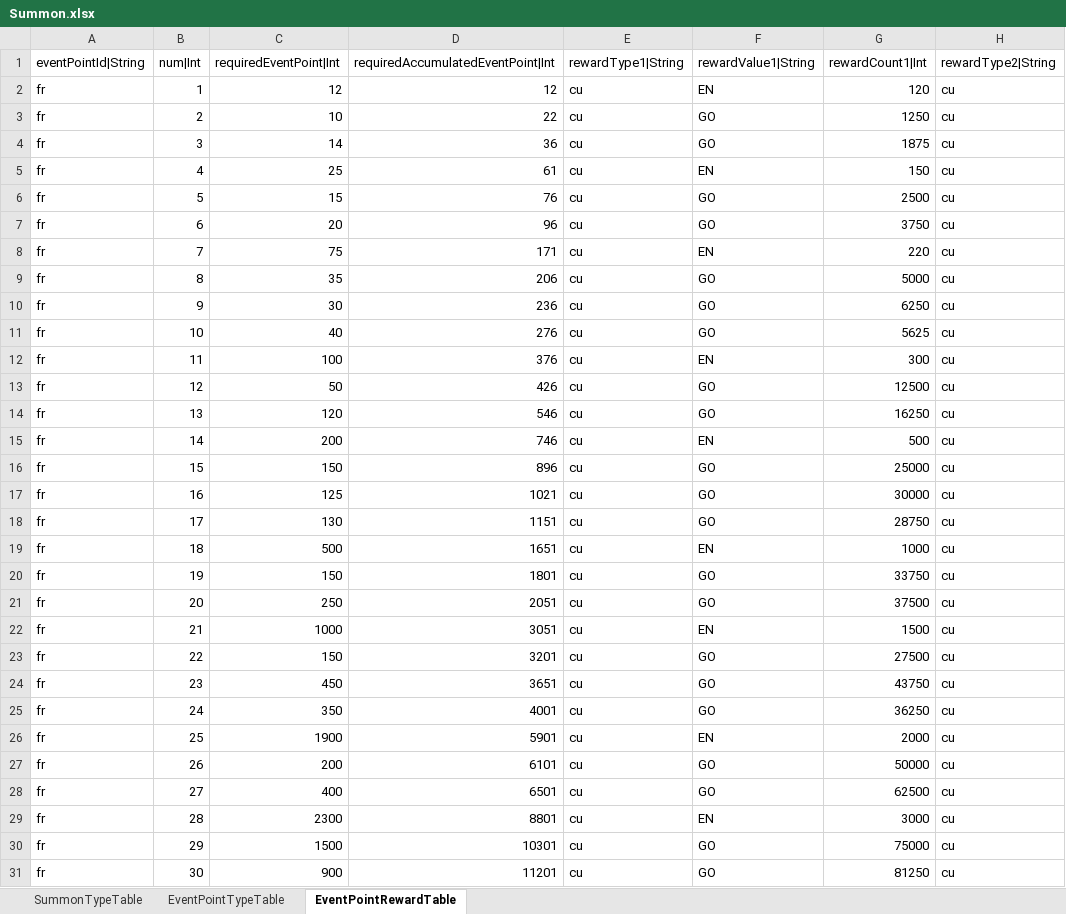
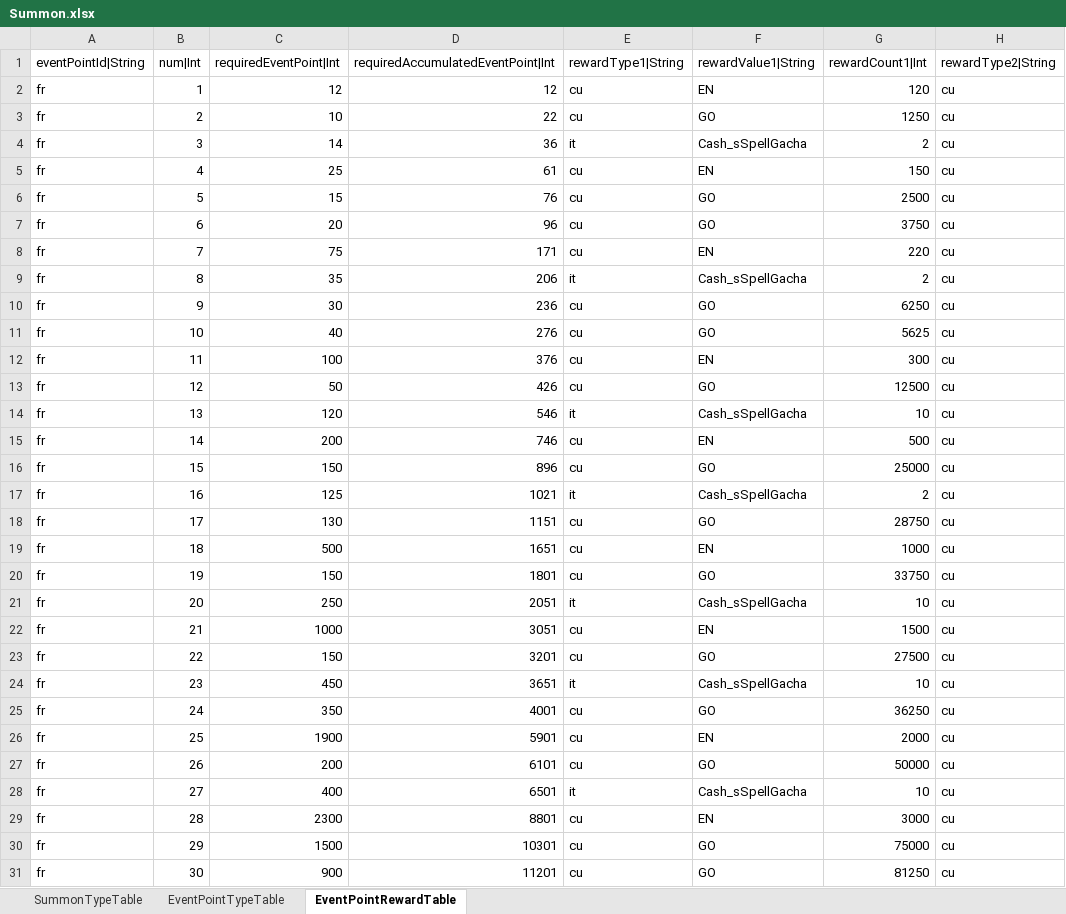
Before and after one commit to hayannal/ProjectNameless, an Excel workbook: Excel/Summon.xlsx, sheet EventPointRewardTable, drawn as a sheet; only a part is shown; values as stored, in another font and other column widths than the file's, no borders; the diff covers the shown part only; the diff names each change by its address in the sheet, - before the commit and + after, or states it on an @@ line.

```diff
--- a/Excel/Summon.xlsx (sheet EventPointRewardTable)
+++ b/Excel/Summon.xlsx (sheet EventPointRewardTable)
-E4 (rewardType1|String): cu
+E4 (rewardType1|String): it
-F4 (rewardValue1|String): GO
+F4 (rewardValue1|String): Cash_sSpellGacha
-G4 (rewardCount1|Int): 1875
+G4 (rewardCount1|Int): 2
-E9 (rewardType1|String): cu
+E9 (rewardType1|String): it
-F9 (rewardValue1|String): GO
+F9 (rewardValue1|String): Cash_sSpellGacha
-G9 (rewardCount1|Int): 5000
+G9 (rewardCount1|Int): 2
-E14 (rewardType1|String): cu
+E14 (rewardType1|String): it
-F14 (rewardValue1|String): GO
+F14 (rewardValue1|String): Cash_sSpellGacha
-G14 (rewardCount1|Int): 16250
+G14 (rewardCount1|Int): 10
-E17 (rewardType1|String): cu
+E17 (rewardType1|String): it
-F17 (rewardValue1|String): GO
+F17 (rewardValue1|String): Cash_sSpellGacha
-G17 (rewardCount1|Int): 30000
+G17 (rewardCount1|Int): 2
-E21 (rewardType1|String): cu
+E21 (rewardType1|String): it
-F21 (rewardValue1|String): GO
+F21 (rewardValue1|String): Cash_sSpellGacha
-G21 (rewardCount1|Int): 37500
+G21 (rewardCount1|Int): 10
-E24 (rewardType1|String): cu
+E24 (rewardType1|String): it
-F24 (rewardValue1|String): GO
+F24 (rewardValue1|String): Cash_sSpellGacha
-G24 (rewardCount1|Int): 43750
+G24 (rewardCount1|Int): 10
-E28 (rewardType1|String): cu
+E28 (rewardType1|String): it
-F28 (rewardValue1|String): GO
+F28 (rewardValue1|String): Cash_sSpellGacha
-G28 (rewardCount1|Int): 62500
+G28 (rewardCount1|Int): 10
```
Also changed, not shown: 294 edited cells elsewhere in this sheet, Excel/작업Summon.xlsx, 1 other file.
